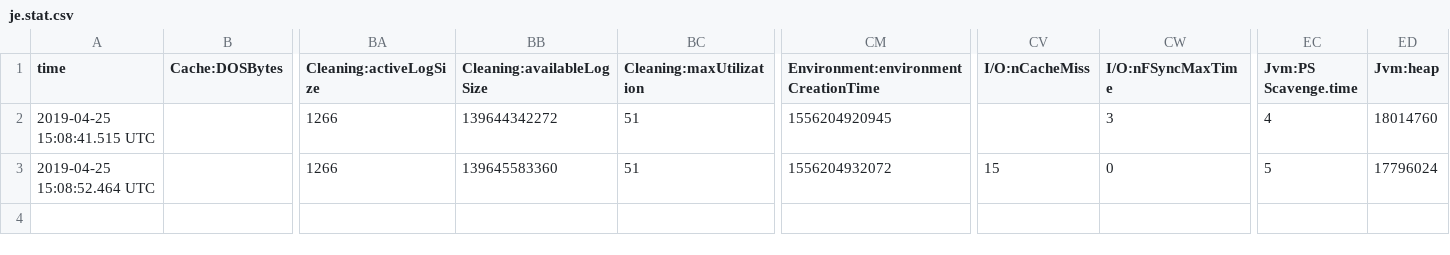
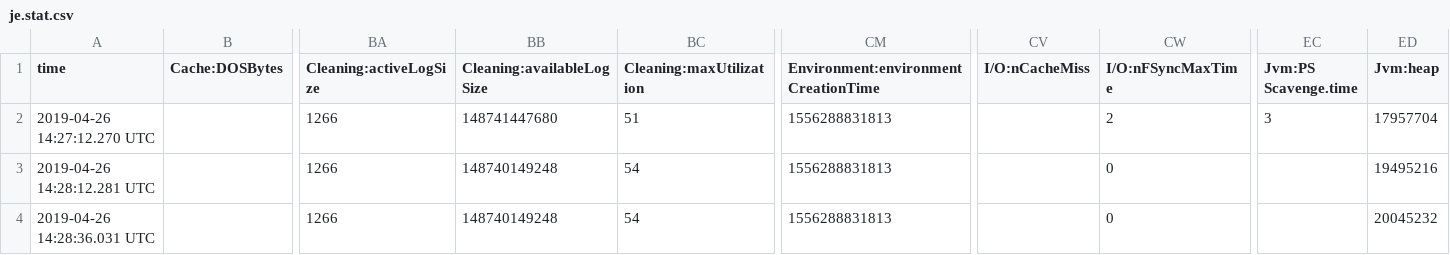
Before and after one commit to DBSAMOR/DBProj, a CSV file: repo/JavaParser/db/je.stat.csv, drawn as a sheet; only a part is shown, gaps mark what is left out; removed rows and columns are numbered as before the commit, all else as after; rows hold the shown columns only; the diff names each change by its address in the sheet, - before the commit and + after, or states it on an @@ line.

```diff
--- a/repo/JavaParser/db/je.stat.csv
+++ b/repo/JavaParser/db/je.stat.csv
-A2 (time): 2019-04-25 15:08:41.515 UTC
+A2 (time): 2019-04-26 14:27:12.270 UTC
-BB2 (Cleaning:availableLogSize): 139644342272
+BB2 (Cleaning:availableLogSize): 148741447680
-CM2: 1556204920945
+CM2: 1556288831813
-CW2 (I/O:nFSyncMaxTime): 3
+CW2 (I/O:nFSyncMaxTime): 2
-EC2 (Jvm:PS Scavenge.time): 4
+EC2 (Jvm:PS Scavenge.time): 3
-ED2 (Jvm:heap): 18014760
+ED2 (Jvm:heap): 17957704
-row 3: 2019-04-25 15:08:52.464 UTC |  | 1266 | 139645583360 | 51 | 1556204932072 | 15 | 0 | 5 | 17796024
+row 3: 2019-04-26 14:28:12.281 UTC |  | 1266 | 148740149248 | 54 | 1556288831813 |  | 0 |  | 19495216
+row 4: 2019-04-26 14:28:36.031 UTC |  | 1266 | 148740149248 | 54 | 1556288831813 |  | 0 |  | 20045232
```
Also changed, not shown: repo/JavaParser/db/je.config.csv, 15 other files.
